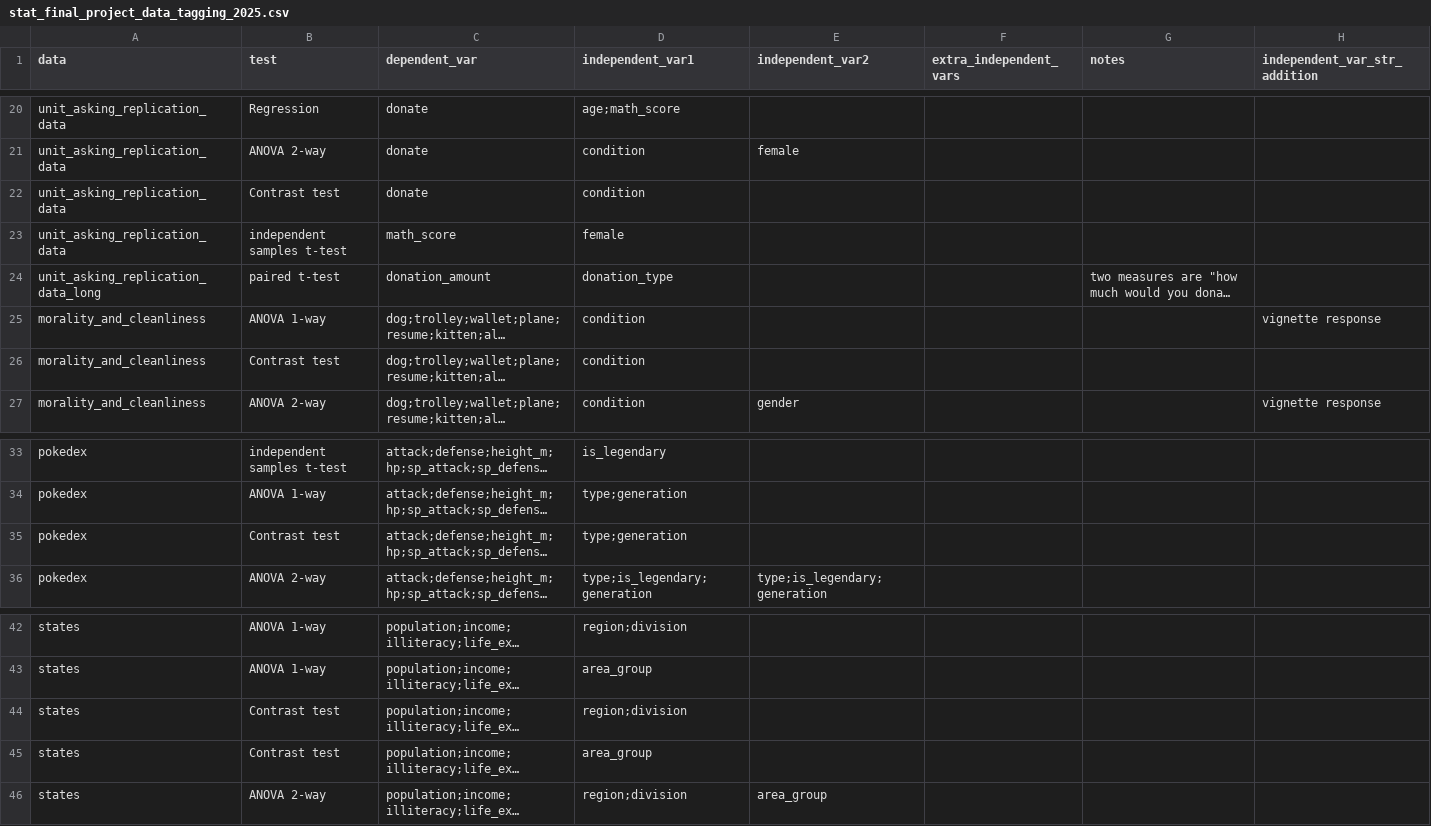
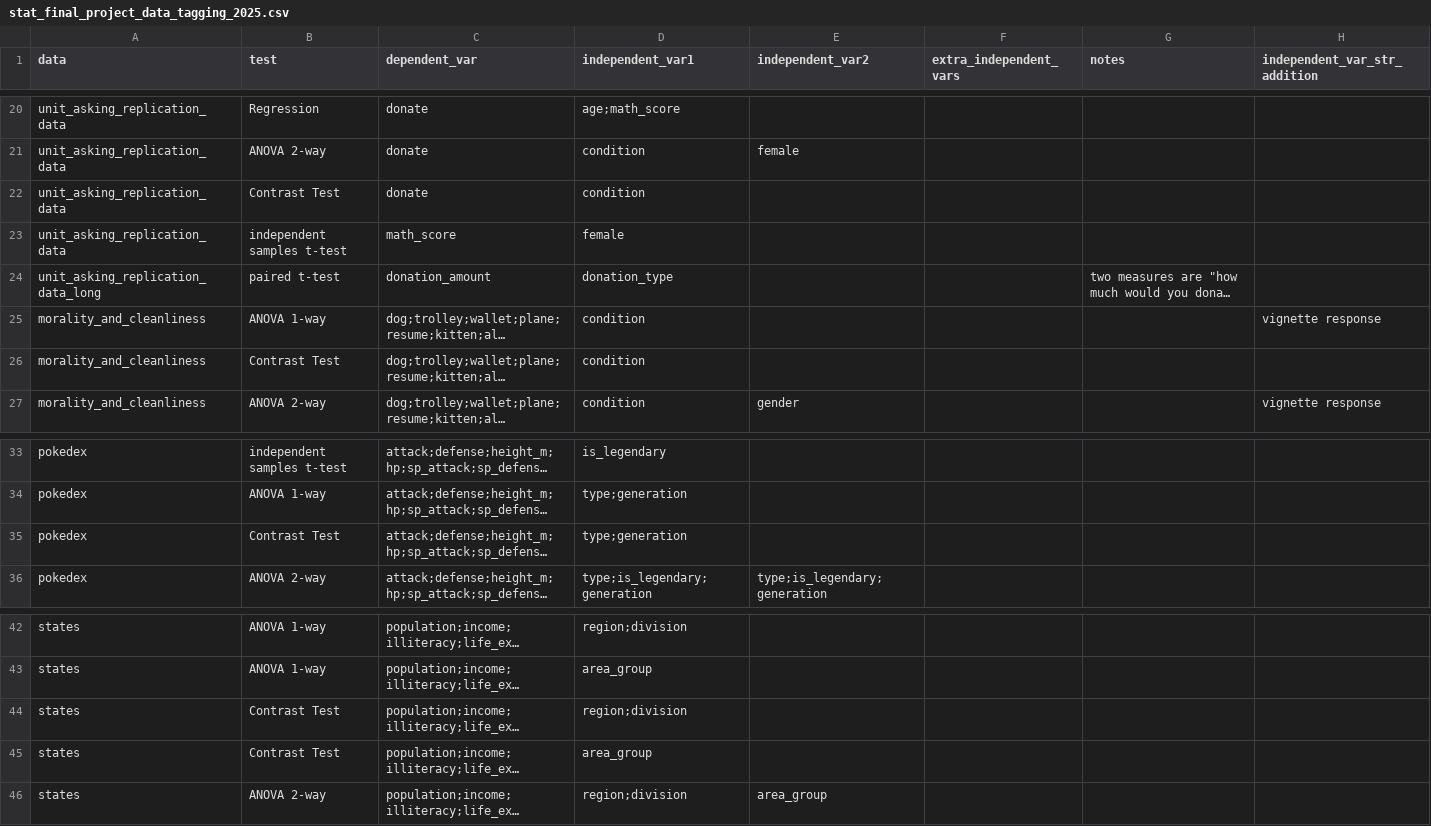
Before and after one commit to Snirbarz/stats_final_project_datasets_2024, a CSV file: stat_final_project_data_tagging_2025.csv, drawn as a sheet; only a part is shown, gaps mark what is left out; long unchanged cells end in …; the diff names each change by its address in the sheet, - before the commit and + after, or states it on an @@ line.

Commit message:
Change to naming
Contrast test to Contrast Test

```diff
--- a/stat_final_project_data_tagging_2025.csv
+++ b/stat_final_project_data_tagging_2025.csv
-B22 (test): Contrast test
+B22 (test): Contrast Test
-B26 (test): Contrast test
+B26 (test): Contrast Test
-B35 (test): Contrast test
+B35 (test): Contrast Test
-B44:B45 (test): Contrast test
+B44:B45 (test): Contrast Test
```
